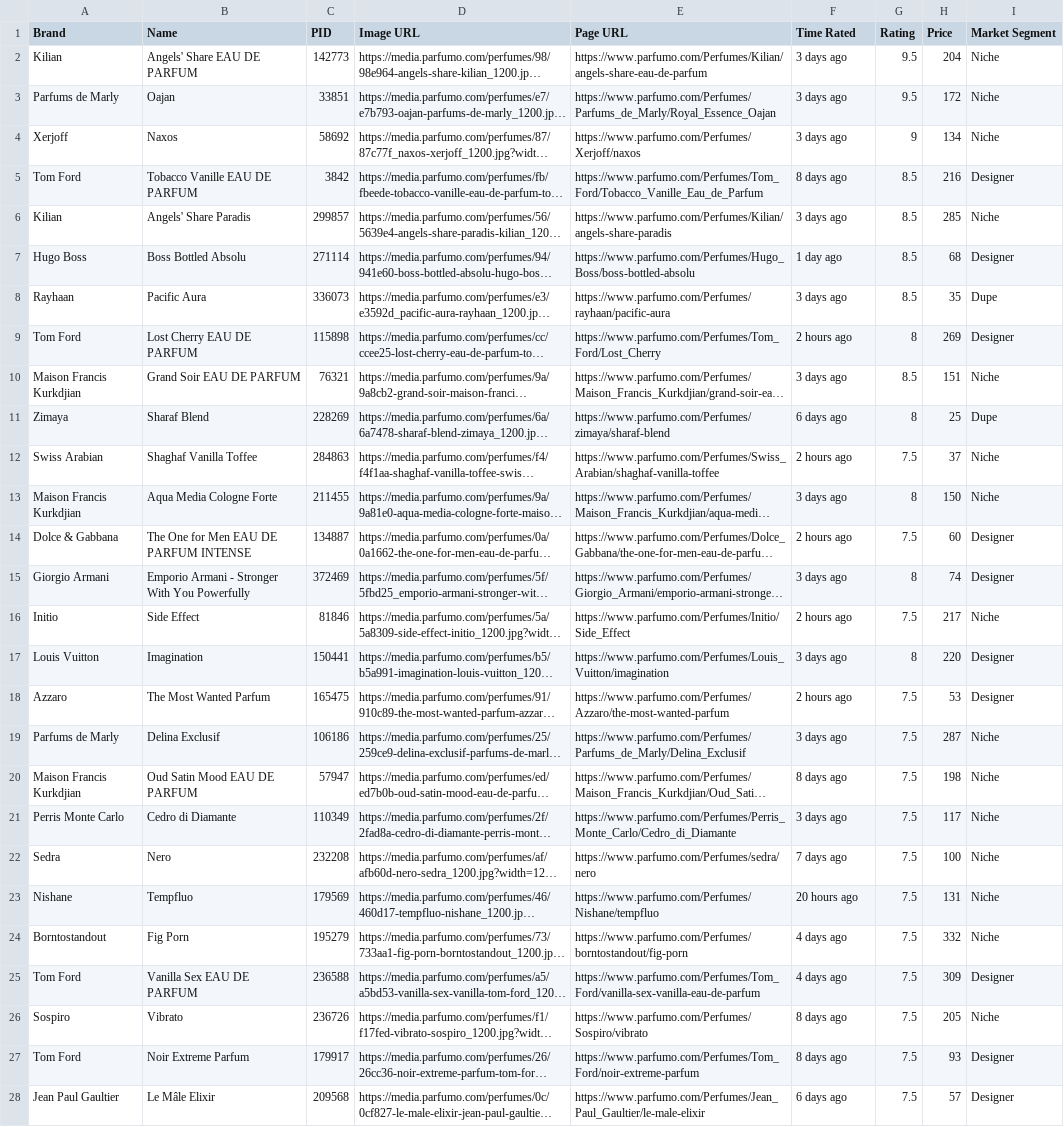
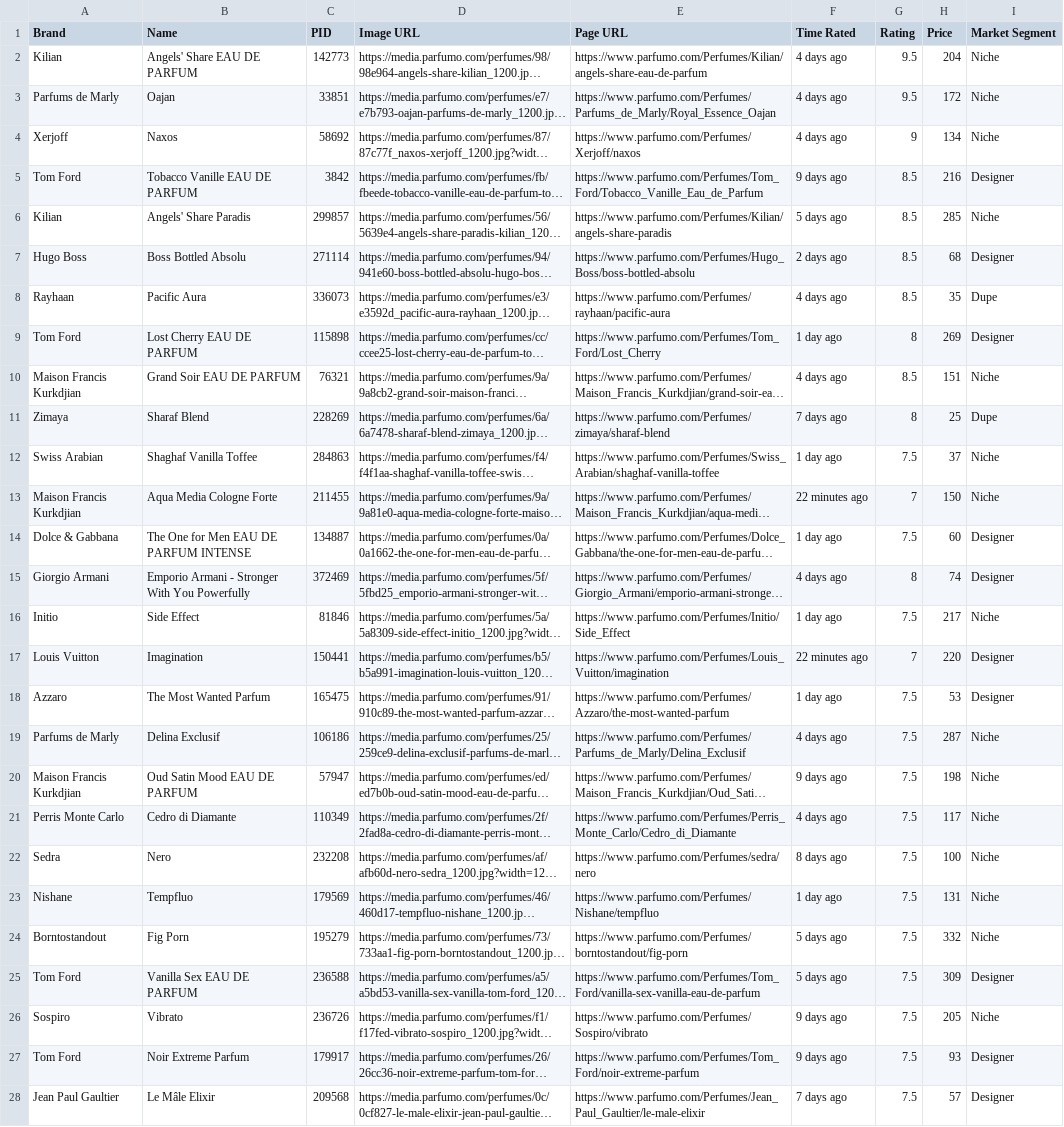
Before and after one commit to NikitaMGrimm/my-fragrance-ratings, a CSV file: public/constants.csv, drawn as a sheet; only a part is shown; long unchanged cells end in …; the diff covers the shown part only; the diff names each change by its address in the sheet, - before the commit and + after, or states it on an @@ line.

Commit message:
Update constants.csv and images from export

```diff
--- a/public/constants.csv
+++ b/public/constants.csv
-F2:F4 (Time Rated): 3 days ago
+F2:F4 (Time Rated): 4 days ago
-F5 (Time Rated): 8 days ago
+F5 (Time Rated): 9 days ago
-F6 (Time Rated): 3 days ago
+F6 (Time Rated): 5 days ago
-F7 (Time Rated): 1 day ago
+F7 (Time Rated): 2 days ago
-F8 (Time Rated): 3 days ago
+F8 (Time Rated): 4 days ago
-F9 (Time Rated): 2 hours ago
+F9 (Time Rated): 1 day ago
-F10 (Time Rated): 3 days ago
+F10 (Time Rated): 4 days ago
-F11 (Time Rated): 6 days ago
+F11 (Time Rated): 7 days ago
-F12 (Time Rated): 2 hours ago
+F12 (Time Rated): 1 day ago
-F13 (Time Rated): 3 days ago
+F13 (Time Rated): 22 minutes ago
-G13 (Rating): 8
+G13 (Rating): 7
-F14 (Time Rated): 2 hours ago
+F14 (Time Rated): 1 day ago
-F15 (Time Rated): 3 days ago
+F15 (Time Rated): 4 days ago
-F16 (Time Rated): 2 hours ago
+F16 (Time Rated): 1 day ago
-F17 (Time Rated): 3 days ago
+F17 (Time Rated): 22 minutes ago
-G17 (Rating): 8
+G17 (Rating): 7
-F18 (Time Rated): 2 hours ago
+F18 (Time Rated): 1 day ago
-F19 (Time Rated): 3 days ago
+F19 (Time Rated): 4 days ago
-F20 (Time Rated): 8 days ago
+F20 (Time Rated): 9 days ago
-F21 (Time Rated): 3 days ago
+F21 (Time Rated): 4 days ago
-F22 (Time Rated): 7 days ago
+F22 (Time Rated): 8 days ago
-F23 (Time Rated): 20 hours ago
+F23 (Time Rated): 1 day ago
-F24:F25 (Time Rated): 4 days ago
+F24:F25 (Time Rated): 5 days ago
-F26:F27 (Time Rated): 8 days ago
+F26:F27 (Time Rated): 9 days ago
-F28 (Time Rated): 6 days ago
+F28 (Time Rated): 7 days ago
```
Also changed, not shown: 1 added row and 125 edited cells elsewhere in this file.
